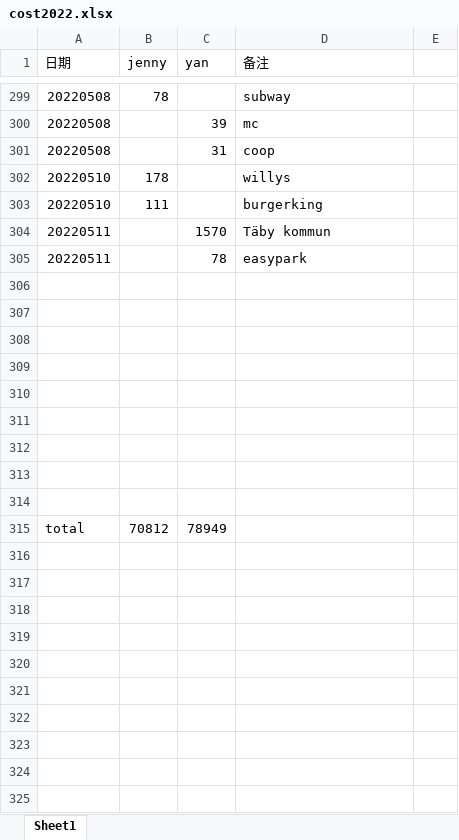
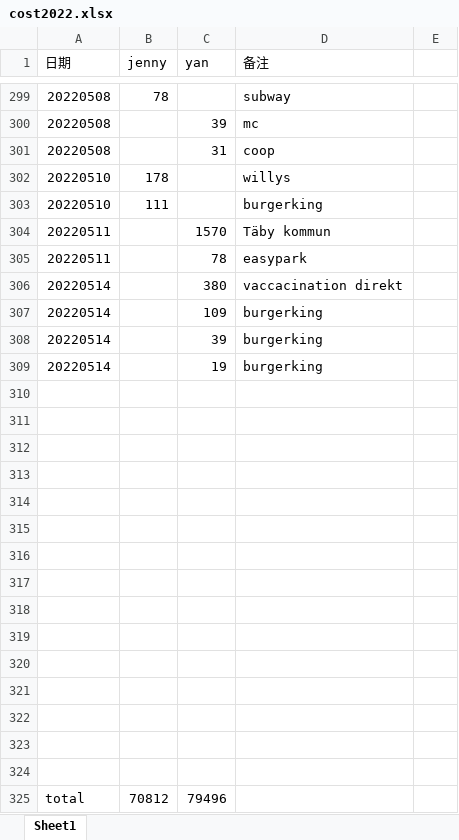
Before and after one commit to yanhuanwang/cost2022, an Excel workbook: cost2022.xlsx, sheet Sheet1, drawn as a sheet; only a part is shown, gaps mark what is left out; values as stored, in another font and other column widths than the file's, no borders; addresses are those after the commit; the diff names each change by its address in the sheet, - before the commit and + after, or states it on an @@ line.

Commit message:
20220514

```diff
--- a/cost2022.xlsx (sheet Sheet1)
+++ b/cost2022.xlsx (sheet Sheet1)
+row 306: 20220514 |  | 380 | vaccacination direkt
+row 307: 20220514 |  | 109 | burgerking
+row 308: 20220514 |  | 39 | burgerking
+row 309: 20220514 |  | 19 | burgerking
+row 319: (empty)
+row 320: (empty)
+row 321: (empty)
+row 322: (empty)
+row 323: (empty)
+row 324: (empty)
-C325 (yan): 78949
+C325 (yan): 79496
```
Also changed, not shown: formulas that keep their value.
